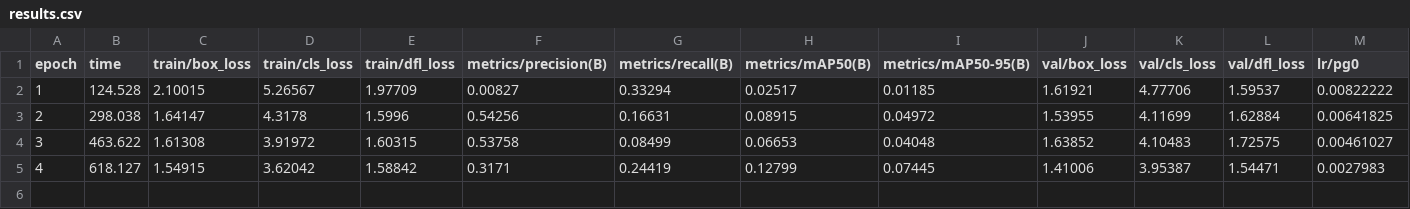
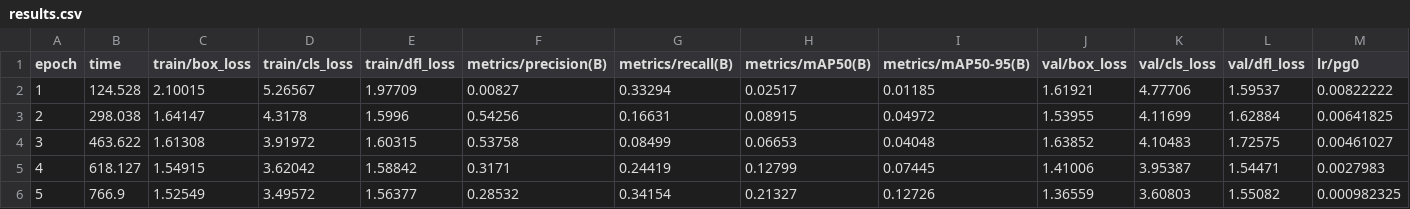
Before and after one commit to ahkatlio/VTOLVision, a CSV file: Models/YOLO/vtol_training_1754681472/results.csv, drawn as a sheet; only a part is shown; rows hold the shown columns only; the diff names each change by its address in the sheet, - before the commit and + after, or states it on an @@ line.

Commit message:
🔄 Update Models/YOLO/vtol_training_1754681472/results.csv

```diff
--- a/Models/YOLO/vtol_training_1754681472/results.csv
+++ b/Models/YOLO/vtol_training_1754681472/results.csv
+row 6: 5 | 766.9 | 1.52549 | 3.49572 | 1.56377 | 0.28532 | 0.34154 | 0.21327 | 0.12726 | 1.36559 | 3.60803 | 1.55082 | 0.000982325
```
